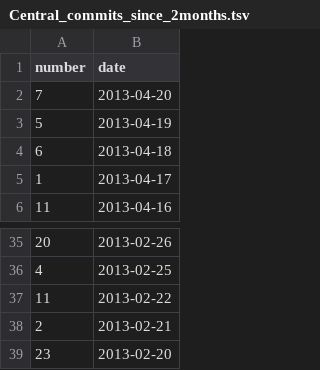
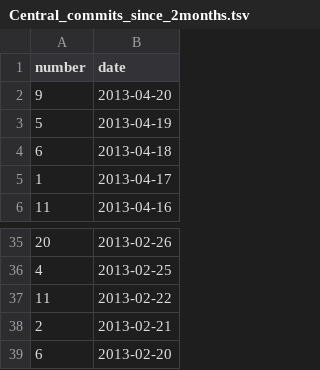
Before and after one commit to hoaproject/Static, a TSV file: Data/Central_commits_since_2months.tsv, drawn as a sheet; only a part is shown, gaps mark what is left out.

Commit message:
[auto] Update data.

```diff
--- a/Data/Central_commits_since_2months.tsv
+++ b/Data/Central_commits_since_2months.tsv
@@ -1,3 +1,3 @@
 number	date
-7	2013-04-20
+9	2013-04-20
 5	2013-04-19
@@ -38,2 +38,2 @@ number	date
 2	2013-02-21
-23	2013-02-20
+6	2013-02-20
```
